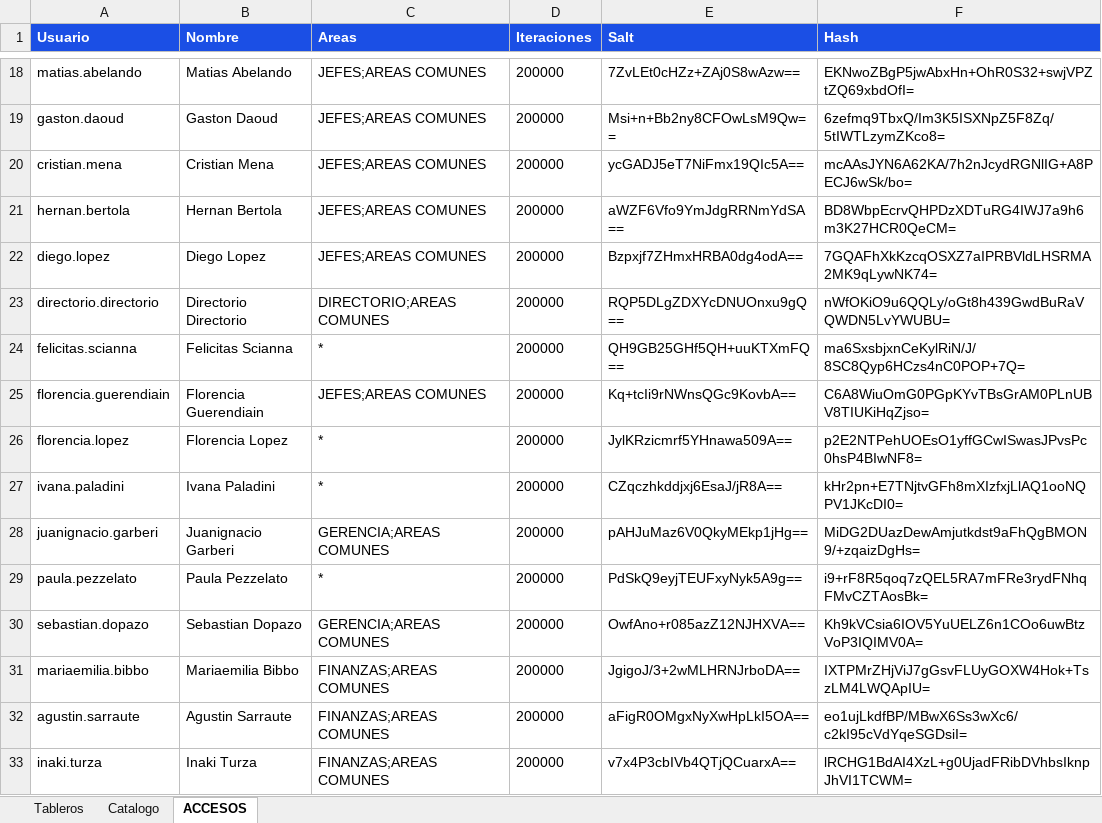
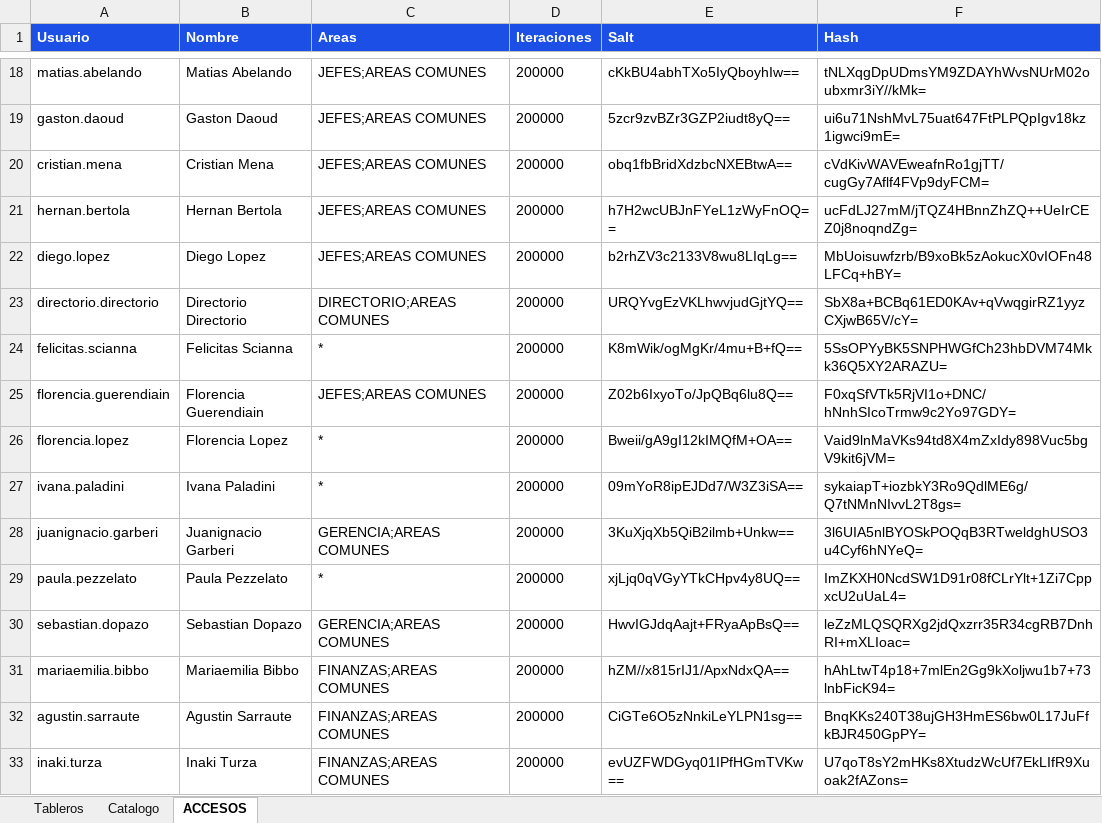
Before and after one commit to planeamientocomercialhergo-cyber/tableros-powerbi, an Excel workbook: LINKS POWER BI.xlsx, sheet ACCESOS, drawn as a sheet; only a part is shown, gaps mark what is left out; values as stored, in another font and other column widths than the file's, no borders; the diff covers the shown part only; the diff names each change by its address in the sheet, - before the commit and + after, or states it on an @@ line.

```diff
--- a/LINKS POWER BI.xlsx (sheet ACCESOS)
+++ b/LINKS POWER BI.xlsx (sheet ACCESOS)
-E18 (Salt): 7ZvLEt0cHZz+ZAj0S8wAzw==
+E18 (Salt): cKkBU4abhTXo5IyQboyhIw==
-F18 (Hash): EKNwoZBgP5jwAbxHn+OhR0S32+swjVPZtZQ69xbdOfI=
+F18 (Hash): tNLXqgDpUDmsYM9ZDAYhWvsNUrM02oubxmr3iY//kMk=
-E19 (Salt): Msi+n+Bb2ny8CFOwLsM9Qw==
+E19 (Salt): 5zcr9zvBZr3GZP2iudt8yQ==
-F19 (Hash): 6zefmq9TbxQ/Im3K5ISXNpZ5F8Zq/5tIWTLzymZKco8=
+F19 (Hash): ui6u71NshMvL75uat647FtPLPQpIgv18kz1igwci9mE=
-E20 (Salt): ycGADJ5eT7NiFmx19QIc5A==
+E20 (Salt): obq1fbBridXdzbcNXEBtwA==
-F20 (Hash): mcAAsJYN6A62KA/7h2nJcydRGNlIG+A8PECJ6wSk/bo=
+F20 (Hash): cVdKivWAVEweafnRo1gjTT/cugGy7Aflf4FVp9dyFCM=
-E21 (Salt): aWZF6Vfo9YmJdgRRNmYdSA==
+E21 (Salt): h7H2wcUBJnFYeL1zWyFnOQ==
-F21 (Hash): BD8WbpEcrvQHPDzXDTuRG4IWJ7a9h6m3K27HCR0QeCM=
+F21 (Hash): ucFdLJ27mM/jTQZ4HBnnZhZQ++UeIrCEZ0j8noqndZg=
-E22 (Salt): Bzpxjf7ZHmxHRBA0dg4odA==
+E22 (Salt): b2rhZV3c2133V8wu8LIqLg==
-F22 (Hash): 7GQAFhXkKzcqOSXZ7aIPRBVldLHSRMA2MK9qLywNK74=
+F22 (Hash): MbUoisuwfzrb/B9xoBk5zAokucX0vIOFn48LFCq+hBY=
-E23 (Salt): RQP5DLgZDXYcDNUOnxu9gQ==
+E23 (Salt): URQYvgEzVKLhwvjudGjtYQ==
-F23 (Hash): nWfOKiO9u6QQLy/oGt8h439GwdBuRaVQWDN5LvYWUBU=
+F23 (Hash): SbX8a+BCBq61ED0KAv+qVwqgirRZ1yyzCXjwB65V/cY=
-E24 (Salt): QH9GB25GHf5QH+uuKTXmFQ==
+E24 (Salt): K8mWik/ogMgKr/4mu+B+fQ==
-F24 (Hash): ma6SxsbjxnCeKylRiN/J/8SC8Qyp6HCzs4nC0POP+7Q=
+F24 (Hash): 5SsOPYyBK5SNPHWGfCh23hbDVM74Mkk36Q5XY2ARAZU=
-E25 (Salt): Kq+tcIi9rNWnsQGc9KovbA==
+E25 (Salt): Z02b6IxyoTo/JpQBq6lu8Q==
-F25 (Hash): C6A8WiuOmG0PGpKYvTBsGrAM0PLnUBV8TIUKiHqZjso=
+F25 (Hash): F0xqSfVTk5RjVI1o+DNC/hNnhSIcoTrmw9c2Yo97GDY=
-E26 (Salt): JylKRzicmrf5YHnawa509A==
+E26 (Salt): Bweii/gA9gI12kIMQfM+OA==
-F26 (Hash): p2E2NTPehUOEsO1yffGCwISwasJPvsPc0hsP4BIwNF8=
+F26 (Hash): Vaid9lnMaVKs94td8X4mZxIdy898Vuc5bgV9kit6jVM=
-E27 (Salt): CZqczhkddjxj6EsaJ/jR8A==
+E27 (Salt): 09mYoR8ipEJDd7/W3Z3iSA==
-F27 (Hash): kHr2pn+E7TNjtvGFh8mXIzfxjLlAQ1ooNQPV1JKcDI0=
+F27 (Hash): sykaiapT+iozbkY3Ro9QdlME6g/Q7tNMnNIvvL2T8gs=
-E28 (Salt): pAHJuMaz6V0QkyMEkp1jHg==
+E28 (Salt): 3KuXjqXb5QiB2ilmb+Unkw==
-F28 (Hash): MiDG2DUazDewAmjutkdst9aFhQgBMON9/+zqaizDgHs=
+F28 (Hash): 3l6UIA5nlBYOSkPOQqB3RTweldghUSO3u4Cyf6hNYeQ=
-E29 (Salt): PdSkQ9eyjTEUFxyNyk5A9g==
+E29 (Salt): xjLjq0qVGyYTkCHpv4y8UQ==
-F29 (Hash): i9+rF8R5qoq7zQEL5RA7mFRe3rydFNhqFMvCZTAosBk=
+F29 (Hash): ImZKXH0NcdSW1D91r08fCLrYlt+1Zi7CppxcU2uUaL4=
-E30 (Salt): OwfAno+r085azZ12NJHXVA==
+E30 (Salt): HwvIGJdqAajt+FRyaApBsQ==
-F30 (Hash): Kh9kVCsia6IOV5YuUELZ6n1COo6uwBtzVoP3IQIMV0A=
+F30 (Hash): leZzMLQSQRXg2jdQxzrr35R34cgRB7DnhRI+mXLIoac=
-E31 (Salt): JgigoJ/3+2wMLHRNJrboDA==
+E31 (Salt): hZM//x815rIJ1/ApxNdxQA==
-F31 (Hash): IXTPMrZHjViJ7gGsvFLUyGOXW4Hok+TszLM4LWQApIU=
+F31 (Hash): hAhLtwT4p18+7mlEn2Gg9kXoljwu1b7+73lnbFicK94=
-E32 (Salt): aFigR0OMgxNyXwHpLkI5OA==
+E32 (Salt): CiGTe6O5zNnkiLeYLPN1sg==
-F32 (Hash): eo1ujLkdfBP/MBwX6Ss3wXc6/c2kI95cVdYqeSGDsiI=
+F32 (Hash): BnqKKs240T38ujGH3HmES6bw0L17JuFfkBJR450GpPY=
-E33 (Salt): v7x4P3cbIVb4QTjQCuarxA==
+E33 (Salt): evUZFWDGyq01IPfHGmTVKw==
-F33 (Hash): lRCHG1BdAI4XzL+g0UjadFRibDVhbsIknpJhVI1TCWM=
+F33 (Hash): U7qoT8sY2mHKs8XtudzWcUf7EkLIfR9Xuoak2fAZons=
```
Also changed, not shown: 42 edited cells elsewhere in this sheet, sheet Tableros, sheet Catalogo.
